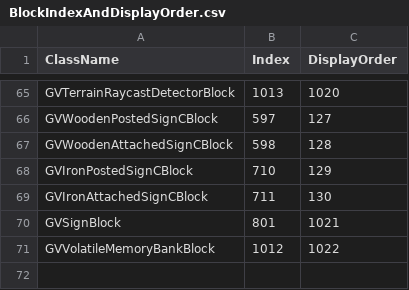
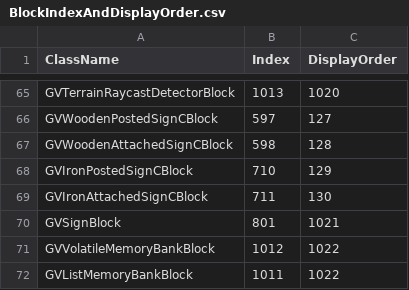
Before and after one commit to XiaofengdiZhu/Gigavolt, a CSV file: BlockIndexAndDisplayOrder.csv, drawn as a sheet; only a part is shown, gaps mark what is left out.

```diff
--- a/BlockIndexAndDisplayOrder.csv
+++ b/BlockIndexAndDisplayOrder.csv
@@ -71 +71,2 @@ GVSignBlock,801,1021
 GVVolatileMemoryBankBlock,1012,1022
+GVListMemoryBankBlock,1011,1022
```
Also changed, not shown: Gigavolt.Expand/Assets/Gigavolt.Expand.csv, 10 other files.
